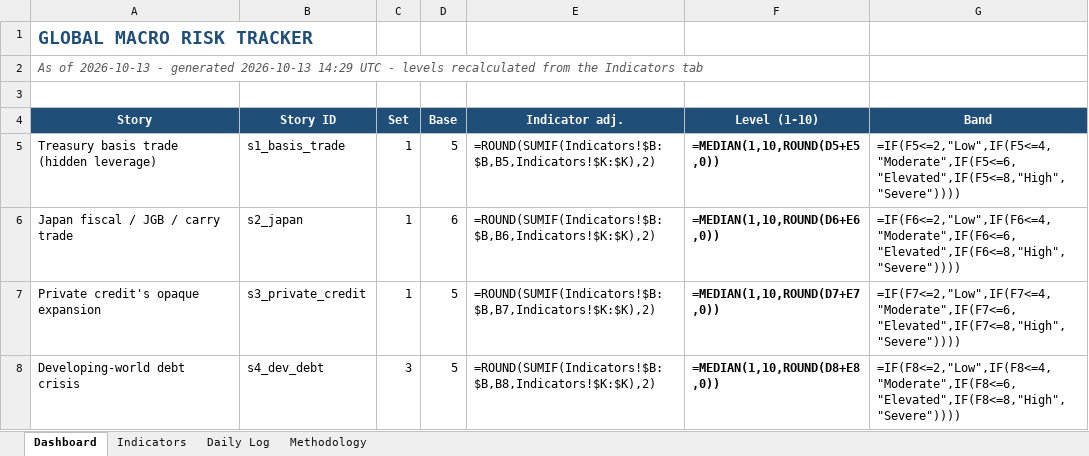
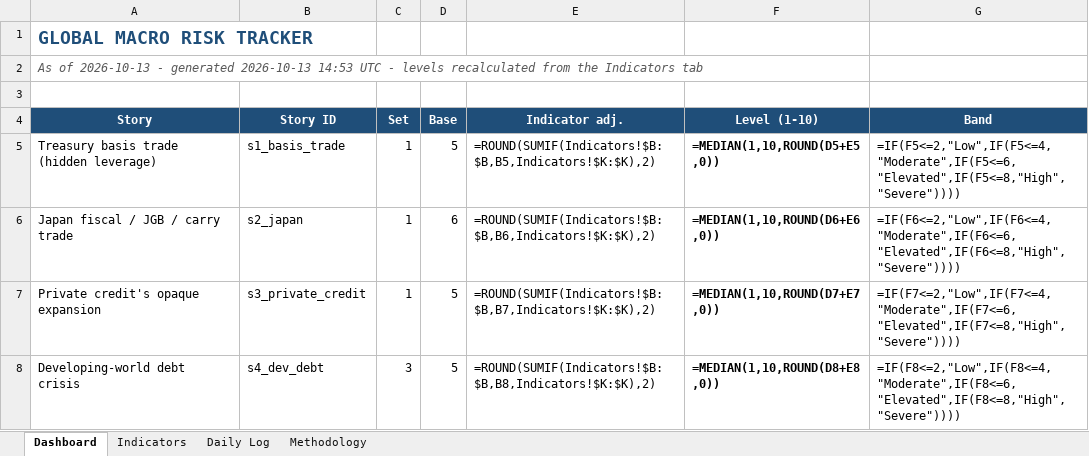
Before and after one commit to San-Geo/macro-risk-tracker, an Excel workbook: output/macro_risk_tracker.xlsx, sheet Dashboard, drawn as a sheet; only a part is shown; values as stored, in another font and other column widths than the file's, no borders; formulas without a stored value are shown as written; conditional formats not drawn; the diff names each change by its address in the sheet, - before the commit and + after, or states it on an @@ line.

```diff
--- a/output/macro_risk_tracker.xlsx (sheet Dashboard)
+++ b/output/macro_risk_tracker.xlsx (sheet Dashboard)
-A2 (Story): …generated 2026-10-13 14:29 UTC -…
+A2 (Story): …generated 2026-10-13 14:53 UTC -…
```
Also changed, not shown: sheet Indicators, sheet Methodology, 8 other files.
